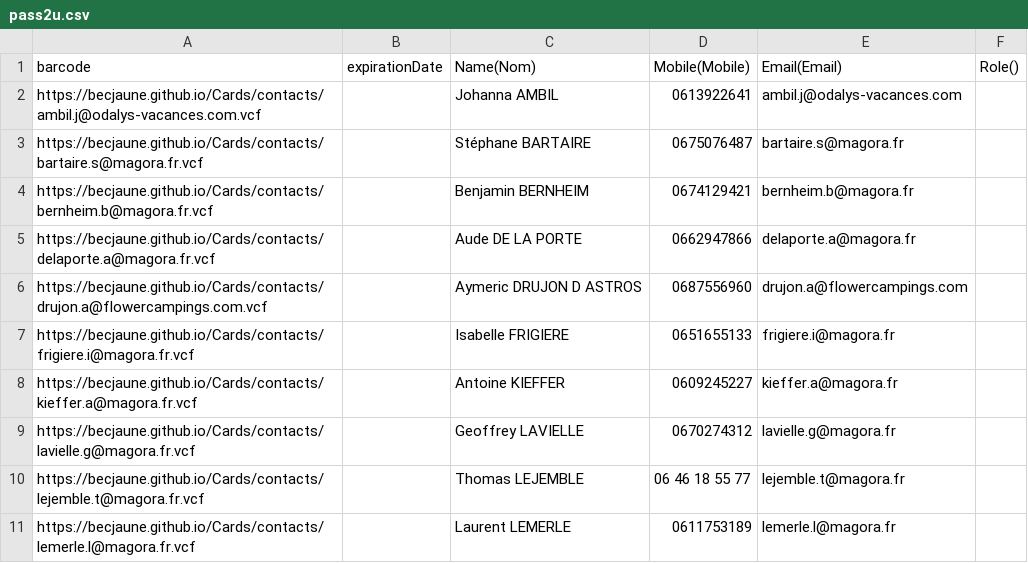
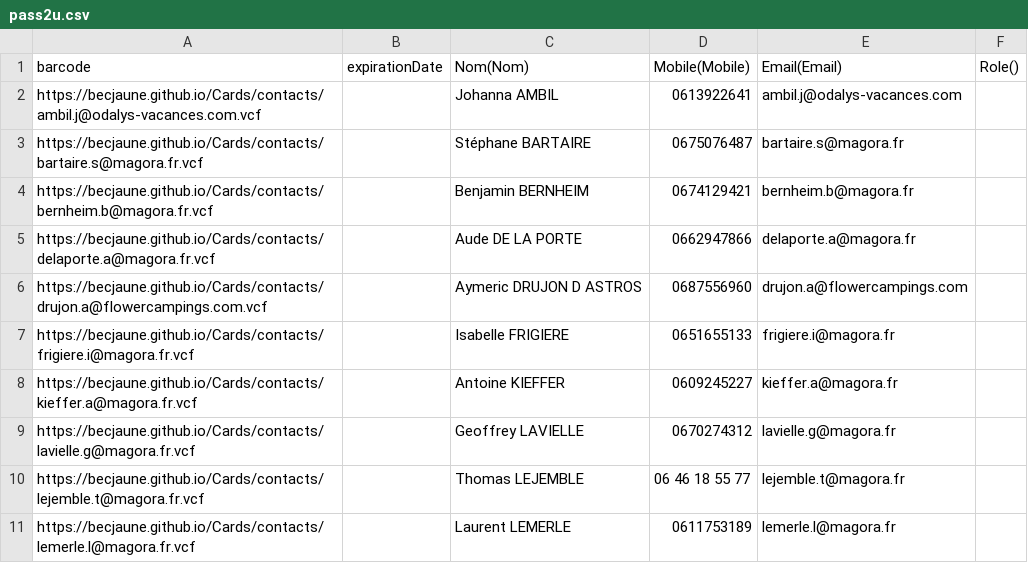
Before and after one commit to Becjaune/Cards, a CSV file: contacts/pass2u.csv, drawn as a sheet.

```diff
--- a/contacts/pass2u.csv
+++ b/contacts/pass2u.csv
@@ -1,2 +1,2 @@
-"barcode","expirationDate","Name(Nom)","Mobile(Mobile)","Email(Email)","Role()"
+"barcode","expirationDate","Nom(Nom)","Mobile(Mobile)","Email(Email)","Role()"
 "https://becjaune.github.io/Cards/contacts/ambil.j@odalys-vacances.com.vcf","","Johanna AMBIL","0613922641","ambil.j@odalys-vacances.com",""
```
Also changed, not shown: 3 other files.
